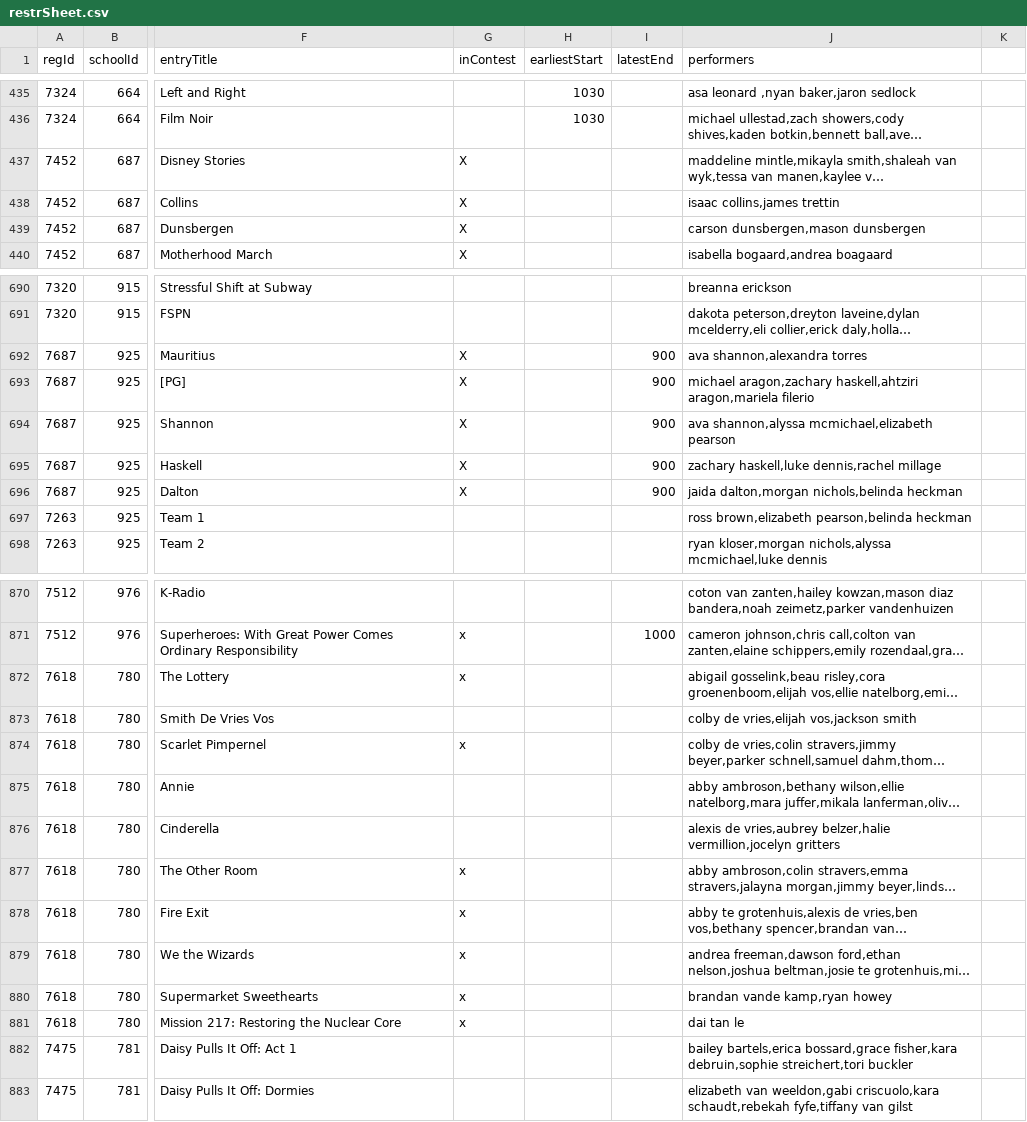
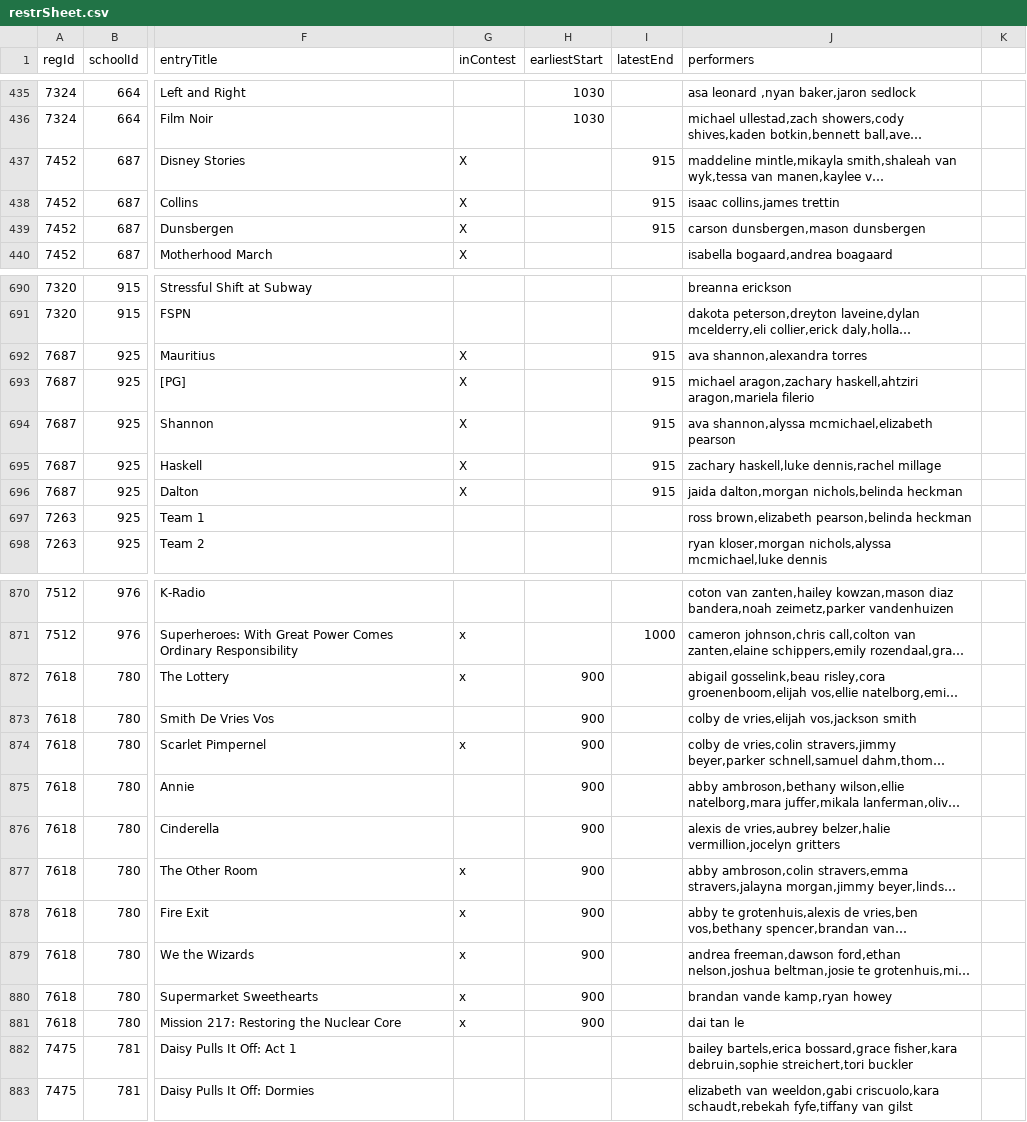
Before and after one commit to unitink72/speechsched, a CSV file: 2017_Wash/restrSheet.csv, drawn as a sheet; only a part is shown, gaps mark what is left out; long unchanged cells end in …; the diff covers the shown part only; the diff names each change by its address in the sheet, - before the commit and + after, or states it on an @@ line.

```diff
--- a/2017_Wash/restrSheet.csv
+++ b/2017_Wash/restrSheet.csv
-I437:I439 (latestEnd): (empty)
+I437:I439 (latestEnd): 915
-I692:I696 (latestEnd): 900
+I692:I696 (latestEnd): 915
-H872:H881 (earliestStart): (empty)
+H872:H881 (earliestStart): 900
```
Also changed, not shown: 2 edited cells elsewhere in this file, 2017Master/students.csv, 1 other file.
